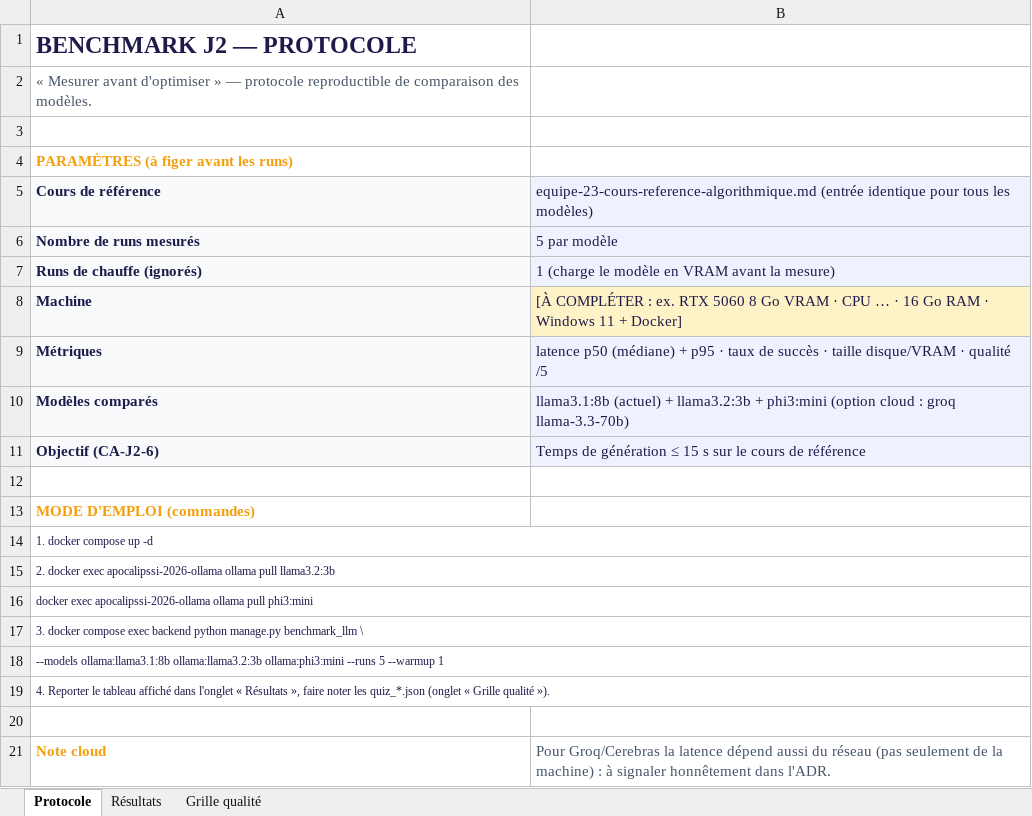
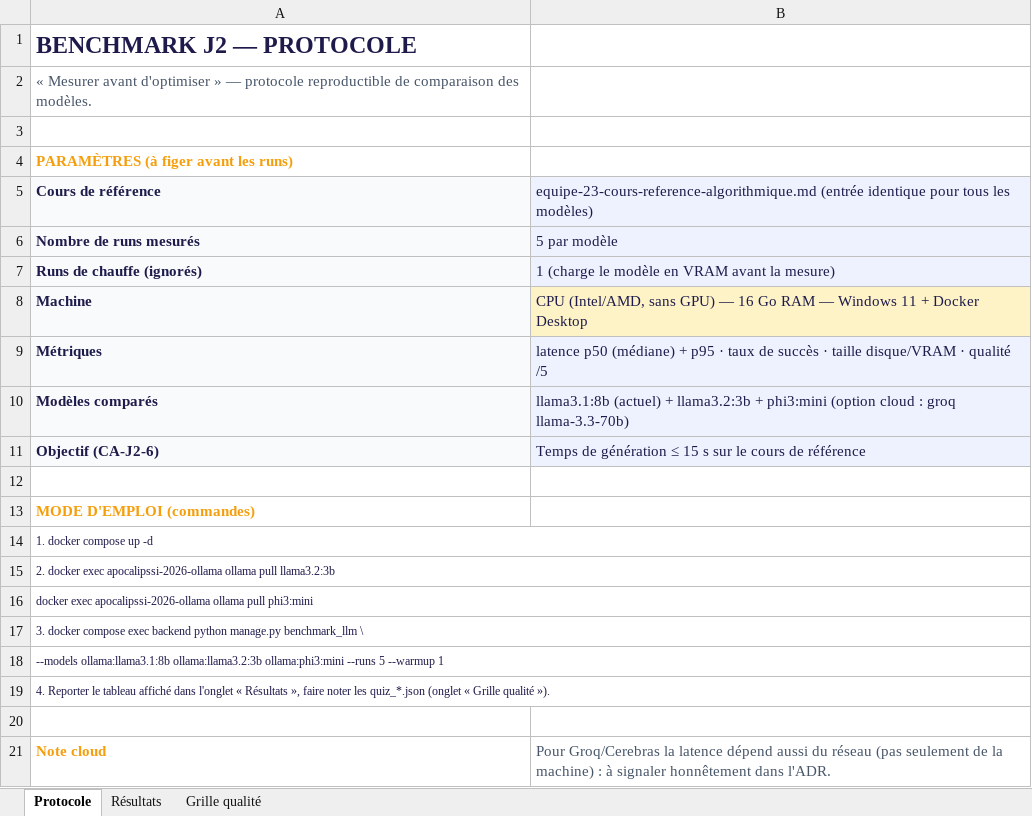
Before and after one commit to RayanTarchoun/IPSSI_APOCAL_KIT_GRP23, an Excel workbook: docs/perturbations/j2/equipe-23-benchmark-modeles.xlsx, sheet Protocole, drawn as a sheet; values as stored, in another font and other column widths than the file's, no borders; the diff names each change by its address in the sheet, - before the commit and + after, or states it on an @@ line.

```diff
--- a/docs/perturbations/j2/equipe-23-benchmark-modeles.xlsx (sheet Protocole)
+++ b/docs/perturbations/j2/equipe-23-benchmark-modeles.xlsx (sheet Protocole)
-B8: [À COMPLÉTER : ex. RTX 5060 8 Go VRAM · CPU … · 16 Go RAM · Windows 11 + Docker]
+B8: CPU (Intel/AMD, sans GPU) — 16 Go RAM — Windows 11 + Docker Desktop
```
Also changed, not shown: sheet Grille qualité, sheet Résultats.
